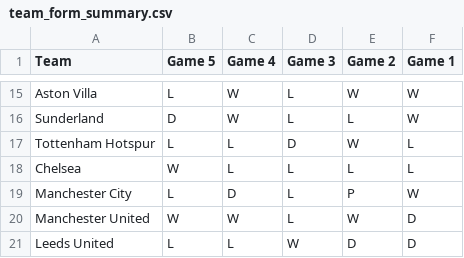
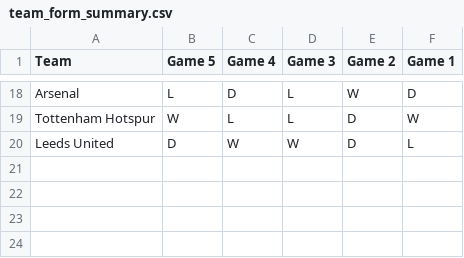
Before and after one commit to ps9786/pl-predictions, a CSV file: team_form_summary.csv, drawn as a sheet; only a part is shown, gaps mark what is left out; removed rows and columns are numbered as before the commit, all else as after; the diff covers the shown part only; the diff names each change by its address in the sheet, - before the commit and + after, or states it on an @@ line.

Commit message:
Final Games

```diff
--- a/team_form_summary.csv
+++ b/team_form_summary.csv
-A18 (Team): Aston Villa
+A18 (Team): Arsenal
-C18 (Game 4): W
+C18 (Game 4): D
-F18 (Game 1): W
+F18 (Game 1): D
-row 16: Sunderland | D | W | L | L | W
-B19 (Game 5): L
+B19 (Game 5): W
-D19 (Game 3): D
+D19 (Game 3): L
-E19 (Game 2): W
+E19 (Game 2): D
-F19 (Game 1): L
+F19 (Game 1): W
-row 18: Chelsea | W | L | L | L | L
-row 19: Manchester City | L | D | L | P | W
-row 20: Manchester United | W | W | L | W | D
-B20 (Game 5): L
+B20 (Game 5): D
-C20 (Game 4): L
+C20 (Game 4): W
-F20 (Game 1): D
+F20 (Game 1): L
```
Also changed, not shown: 8 added rows, 5 removed rows and 19 edited cells elsewhere in this file, matchup_summary.csv, 1 other file.
